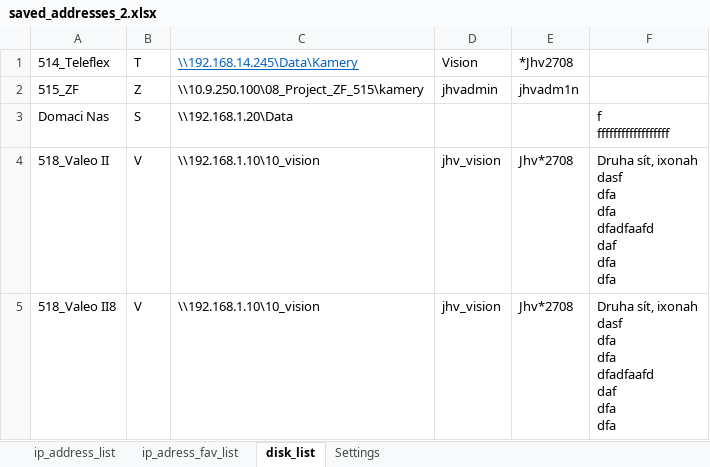
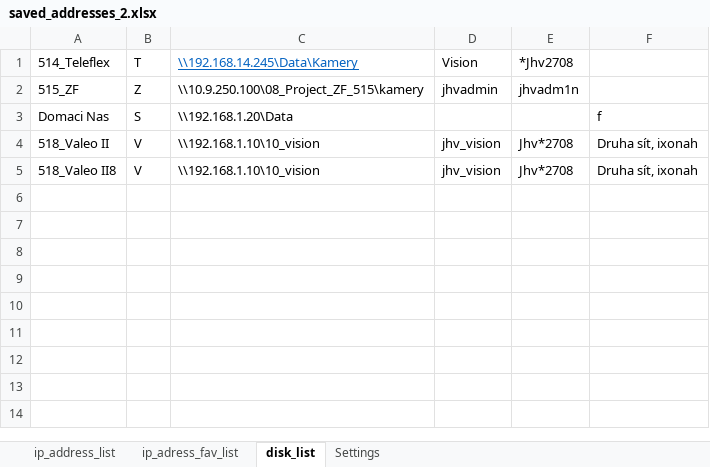
Before and after one commit to Jakubhl/Work, an Excel workbook: TRIMAZKON/saved_addresses_2.xlsx, sheet disk_list, drawn as a sheet; values as stored, in another font and other column widths than the file's, no borders; ↵ is a line break in a cell; the diff names each change by its address in the sheet, - before the commit and + after, or states it on an @@ line.

```diff
--- a/TRIMAZKON/saved_addresses_2.xlsx (sheet disk_list)
+++ b/TRIMAZKON/saved_addresses_2.xlsx (sheet disk_list)
-F3: f ↵ ffffffffffffffffff
+F3: f
-F4:F5: Druha sít, ixonah ↵ dasf ↵ dfa ↵ dfa ↵ dfadfaafd ↵ daf ↵ dfa ↵ dfa
+F4:F5: Druha sít, ixonah
```
Also changed, not shown: sheet ip_adress_fav_list, sheet ip_address_list, 4 other files.
